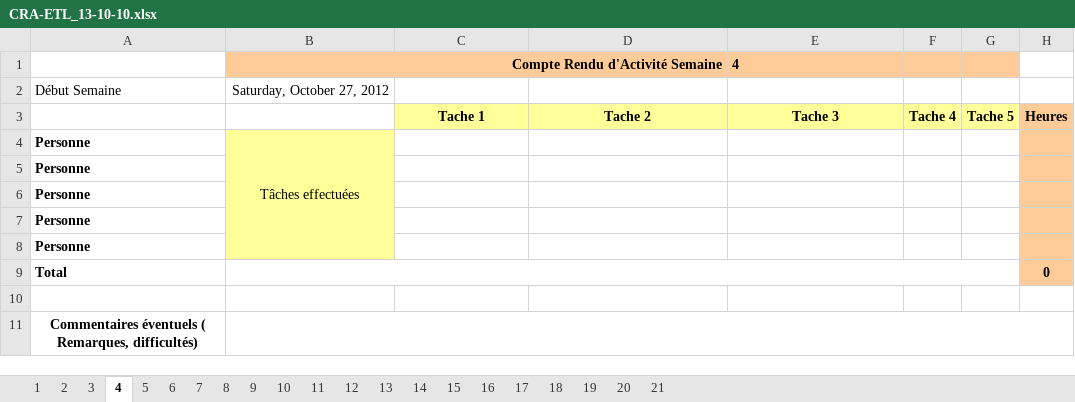
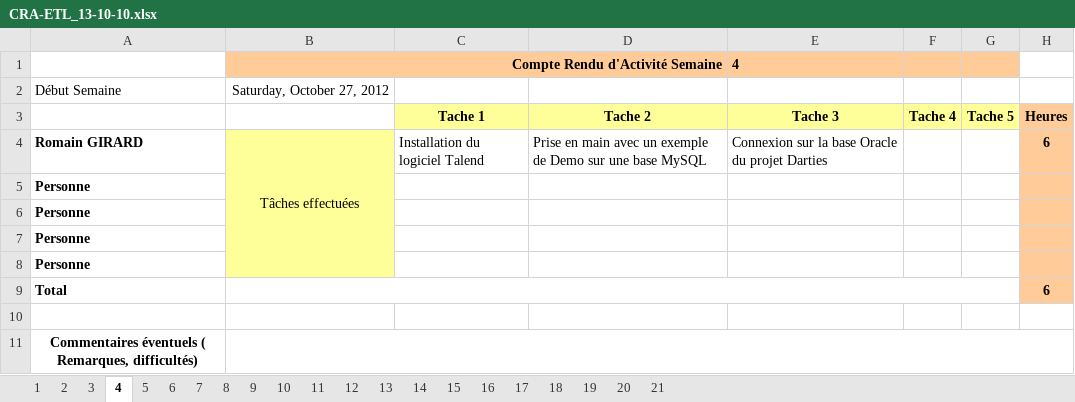
Before and after one commit to lobtec/dartiesgroupe2, an Excel workbook: PROJET/CRA/CRA-ETL_13-10-10.xlsx, sheet 4, drawn as a sheet; values as stored, in another font and other column widths than the file's, no borders; removed rows and columns are numbered as before the commit, all else as after; the diff names each change by its address in the sheet, - before the commit and + after, or states it on an @@ line.

```diff
--- a/PROJET/CRA/CRA-ETL_13-10-10.xlsx (sheet 4)
+++ b/PROJET/CRA/CRA-ETL_13-10-10.xlsx (sheet 4)
-row 4: Personne | Tâches effectuées
+row 4: Romain GIRARD | Tâches effectuées | Installation du logiciel Talend | Prise en main avec un exemple de Demo sur une base MySQL | Connexion sur la base Oracle du projet Darties |  |  | 6
-H9: 0
+H9: 6
```
Also changed, not shown: sheet 5, PROJET/CRA/CRA_ETL_20-10-10.xlsx.
